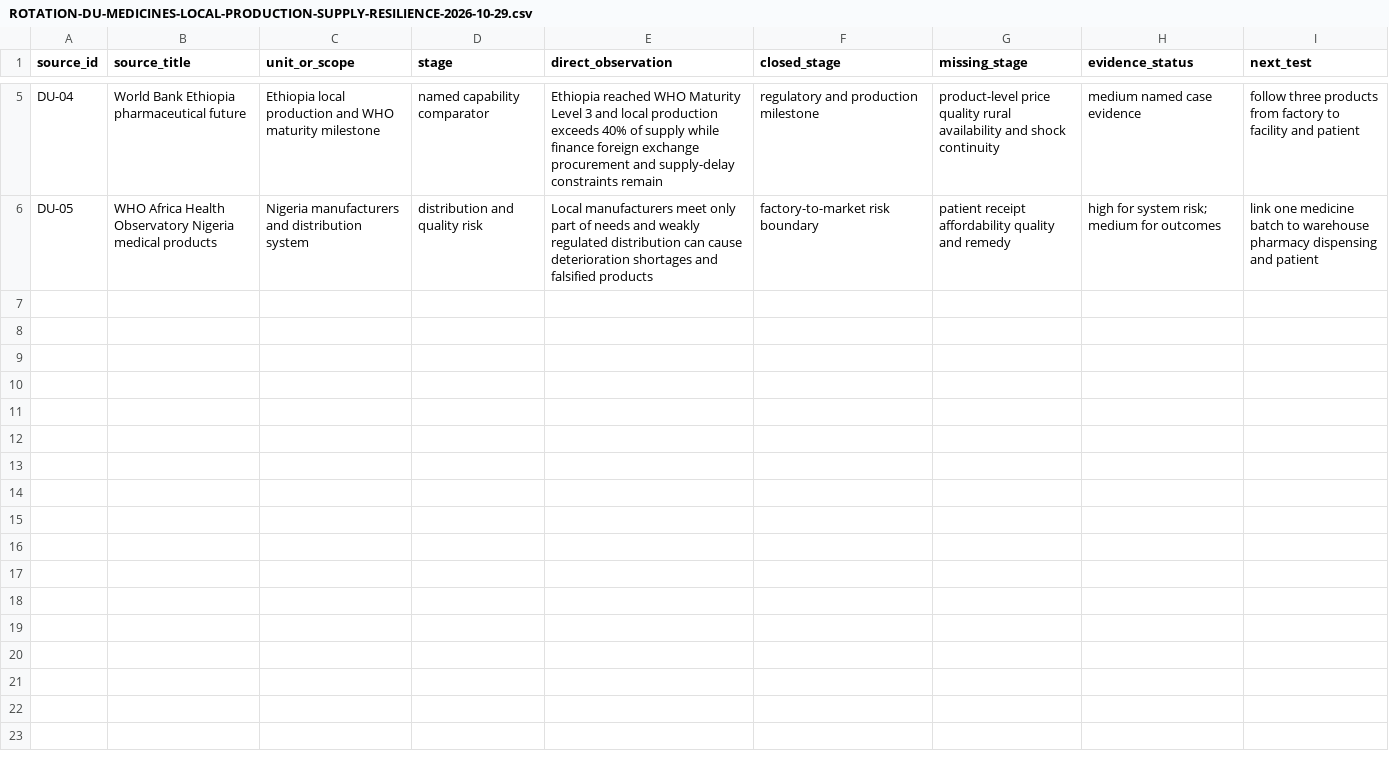
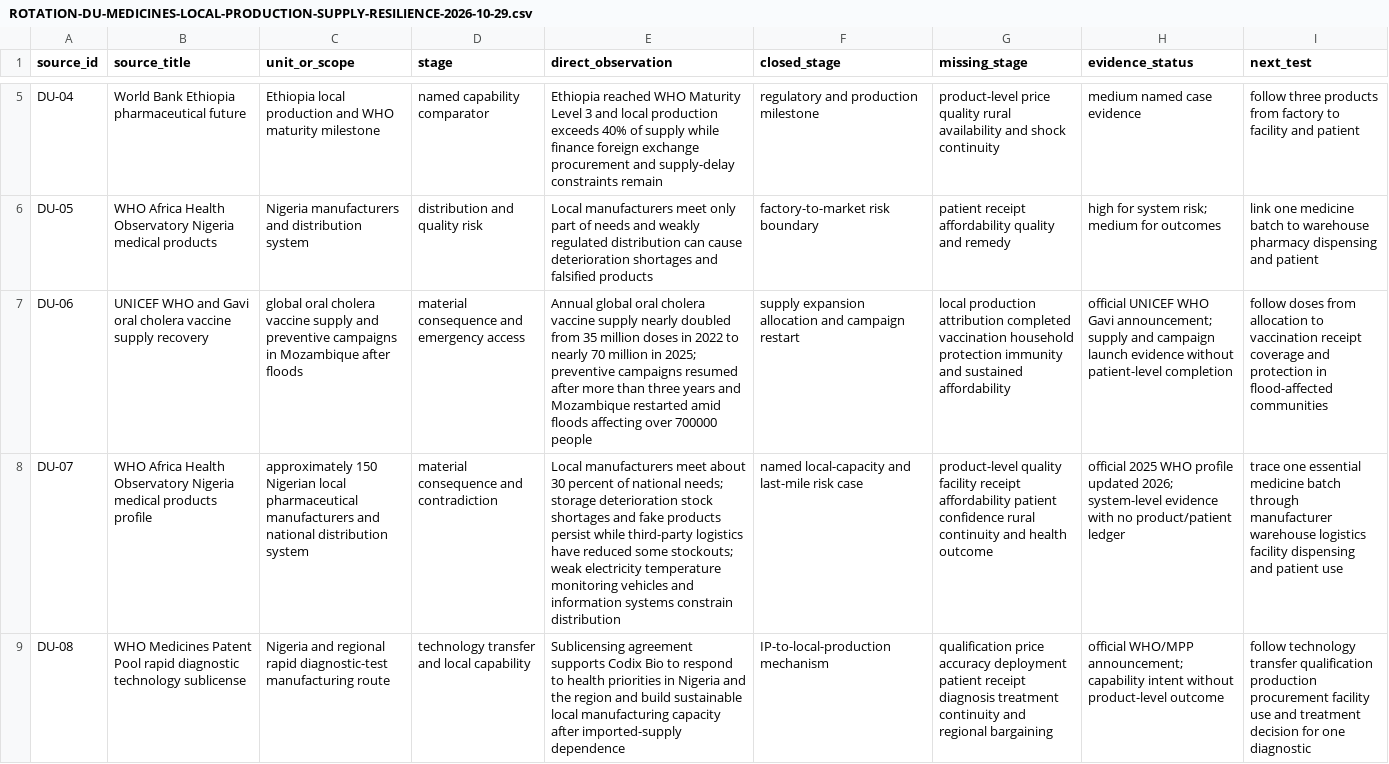
Before and after one commit to mehtama1234/cultural-geopolitical-theme-mining, a CSV file: analysis/ROTATION-DU-MEDICINES-LOCAL-PRODUCTION-SUPPLY-RESILIENCE-2026-10-29.csv, drawn as a sheet; only a part is shown, gaps mark what is left out; the diff names each change by its address in the sheet, - before the commit and + after, or states it on an @@ line.

Commit message:
Add medicines supply resilience outcome cases

```diff
--- a/analysis/ROTATION-DU-MEDICINES-LOCAL-PRODUCTION-SUPPLY-RESILIENCE-2026-10-29.csv
+++ b/analysis/ROTATION-DU-MEDICINES-LOCAL-PRODUCTION-SUPPLY-RESILIENCE-2026-10-29.csv
+row 7: DU-06 | UNICEF WHO and Gavi oral cholera vaccine supply recovery | global oral cholera vaccine supply and preventive campaigns in Mozambique after floods | material consequence and emergency access | Annual global oral cholera vaccine supply nearly doubled from 35 million doses in 2022 to nearly 70 million in 2025; preventive campaigns resumed after more than three years and Mozambique restarted amid floods affecting over 700000 people | supply expansion allocation and campaign restart | local production attribution completed vaccination household protection immunity and sustained affordability | official UNICEF WHO Gavi announcement; supply and campaign launch evidence without patient-level completion | follow doses from allocation to vaccination receipt coverage and protection in flood-affected communities
+row 8: DU-07 | WHO Africa Health Observatory Nigeria medical products profile | approximately 150 Nigerian local pharmaceutical manufacturers and national distribution system | material consequence and contradiction | Local manufacturers meet about 30 percent of national needs; storage deterioration stock shortages and fake products persist while third-party logistics have reduced some stockouts; weak electricity temperature monitoring vehicles and information systems constrain distribution | named local-capacity and last-mile risk case | product-level quality facility receipt affordability patient confidence rural continuity and health outcome | official 2025 WHO profile updated 2026; system-level evidence with no product/patient ledger | trace one essential medicine batch through manufacturer warehouse logistics facility dispensing and patient use
+row 9: DU-08 | WHO Medicines Patent Pool rapid diagnostic technology sublicense | Nigeria and regional rapid diagnostic-test manufacturing route | technology transfer and local capability | Sublicensing agreement supports Codix Bio to respond to health priorities in Nigeria and the region and build sustainable local manufacturing capacity after imported-supply dependence | IP-to-local-production mechanism | qualification price accuracy deployment patient receipt diagnosis treatment continuity and regional bargaining | official WHO/MPP announcement; capability intent without product-level outcome | follow technology transfer qualification production procurement facility use and treatment decision for one diagnostic
```
Also changed, not shown: 4 other files.
